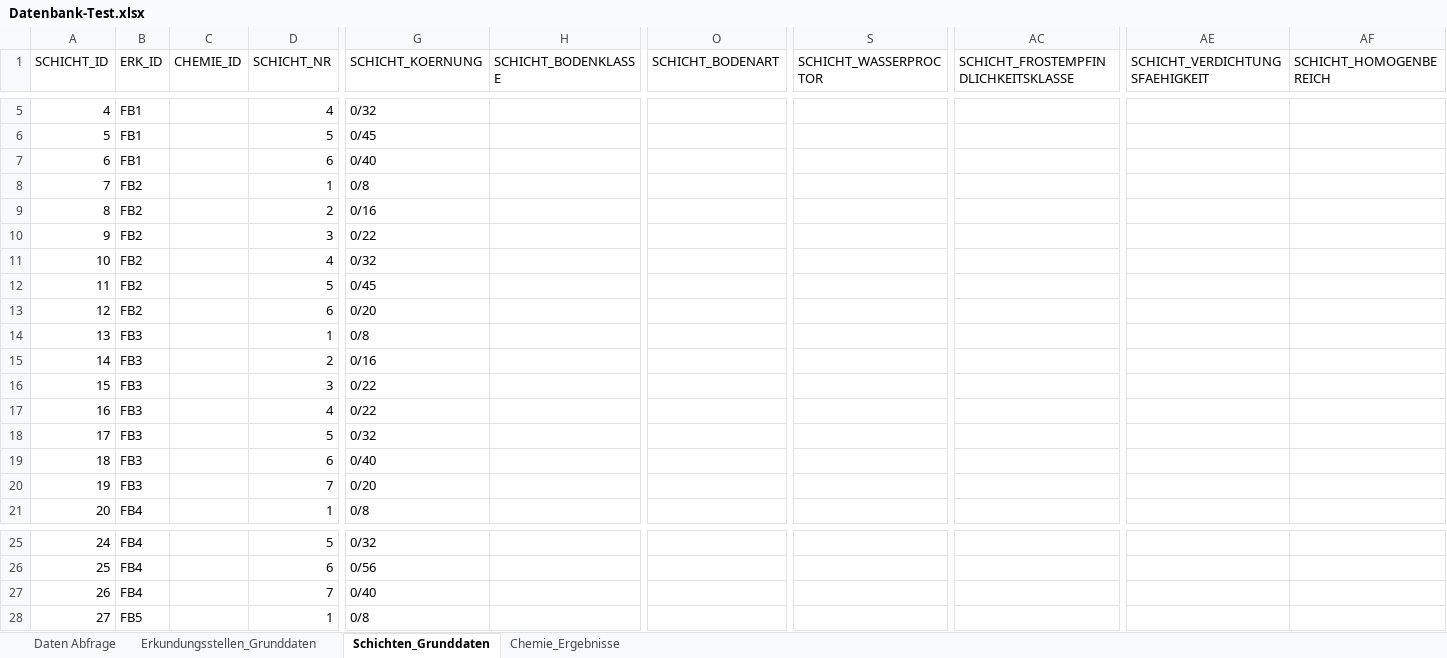
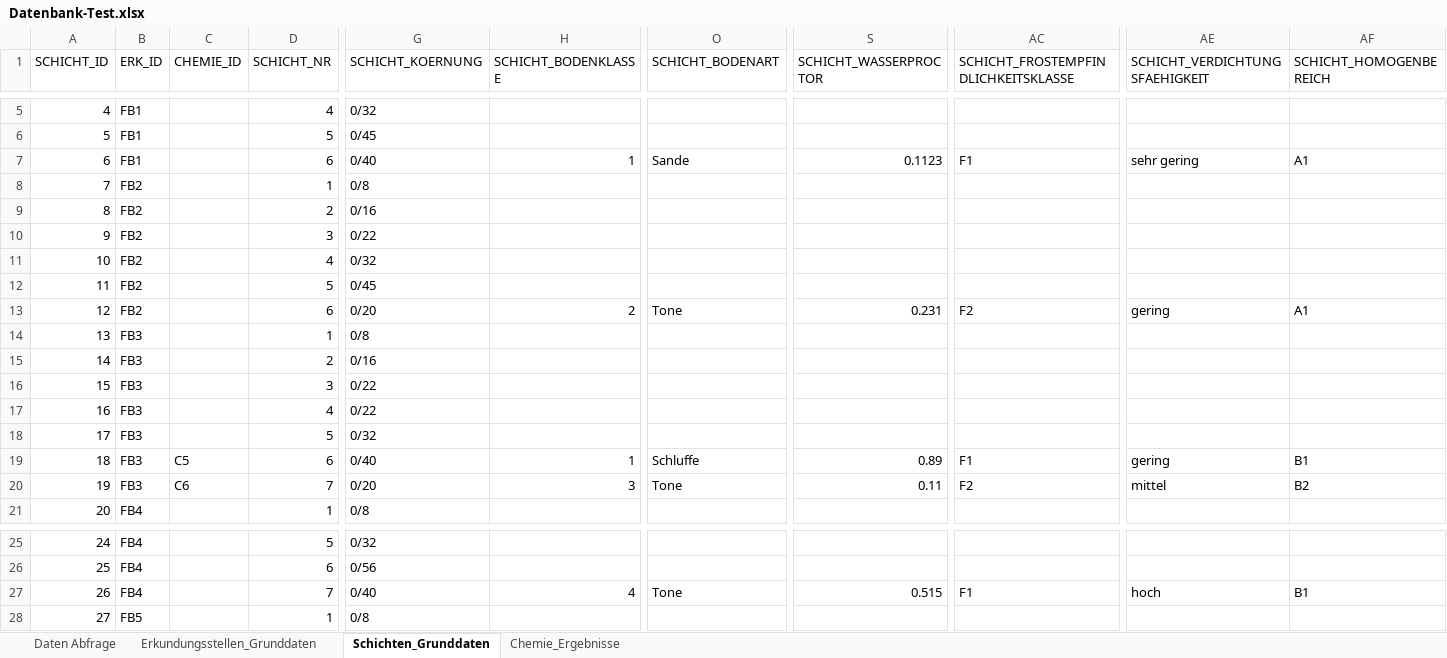
Before and after one commit to mkuenzl/sbt-generator, an Excel workbook: tests-resources/Datenbank-Test.xlsx, sheet Schichten_Grunddaten, drawn as a sheet; only a part is shown, gaps mark what is left out; values as stored, in another font and other column widths than the file's, no borders; table styles not drawn; the diff covers the shown part only; the diff names each change by its address in the sheet, - before the commit and + after, or states it on an @@ line.

```diff
--- a/tests-resources/Datenbank-Test.xlsx (sheet Schichten_Grunddaten)
+++ b/tests-resources/Datenbank-Test.xlsx (sheet Schichten_Grunddaten)
-H7 (SCHICHT_BODENKLASSE): (empty)
+H7 (SCHICHT_BODENKLASSE): 1
-O7 (SCHICHT_BODENART): (empty)
+O7 (SCHICHT_BODENART): Sande
-S7 (SCHICHT_WASSERPROCTOR): (empty)
+S7 (SCHICHT_WASSERPROCTOR): 0.1123
-AC7: (empty)
+AC7: F1
-AE7 (SCHICHT_VERDICHTUNGSFAEHIGKEIT): (empty)
+AE7 (SCHICHT_VERDICHTUNGSFAEHIGKEIT): sehr gering
-AF7 (SCHICHT_HOMOGENBEREICH): (empty)
+AF7 (SCHICHT_HOMOGENBEREICH): A1
-H13 (SCHICHT_BODENKLASSE): (empty)
+H13 (SCHICHT_BODENKLASSE): 2
-O13 (SCHICHT_BODENART): (empty)
+O13 (SCHICHT_BODENART): Tone
-S13 (SCHICHT_WASSERPROCTOR): (empty)
+S13 (SCHICHT_WASSERPROCTOR): 0.231
-AC13: (empty)
+AC13: F2
-AE13 (SCHICHT_VERDICHTUNGSFAEHIGKEIT): (empty)
+AE13 (SCHICHT_VERDICHTUNGSFAEHIGKEIT): gering
-AF13 (SCHICHT_HOMOGENBEREICH): (empty)
+AF13 (SCHICHT_HOMOGENBEREICH): A1
-C19 (CHEMIE_ID): (empty)
+C19 (CHEMIE_ID): C5
-H19 (SCHICHT_BODENKLASSE): (empty)
+H19 (SCHICHT_BODENKLASSE): 1
-O19 (SCHICHT_BODENART): (empty)
+O19 (SCHICHT_BODENART): Schluffe
-S19 (SCHICHT_WASSERPROCTOR): (empty)
+S19 (SCHICHT_WASSERPROCTOR): 0.89
-AC19: (empty)
+AC19: F1
-AE19 (SCHICHT_VERDICHTUNGSFAEHIGKEIT): (empty)
+AE19 (SCHICHT_VERDICHTUNGSFAEHIGKEIT): gering
-AF19 (SCHICHT_HOMOGENBEREICH): (empty)
+AF19 (SCHICHT_HOMOGENBEREICH): B1
-C20 (CHEMIE_ID): (empty)
+C20 (CHEMIE_ID): C6
-H20 (SCHICHT_BODENKLASSE): (empty)
+H20 (SCHICHT_BODENKLASSE): 3
-O20 (SCHICHT_BODENART): (empty)
+O20 (SCHICHT_BODENART): Tone
-S20 (SCHICHT_WASSERPROCTOR): (empty)
+S20 (SCHICHT_WASSERPROCTOR): 0.11
-AC20: (empty)
+AC20: F2
-AE20 (SCHICHT_VERDICHTUNGSFAEHIGKEIT): (empty)
+AE20 (SCHICHT_VERDICHTUNGSFAEHIGKEIT): mittel
-AF20 (SCHICHT_HOMOGENBEREICH): (empty)
+AF20 (SCHICHT_HOMOGENBEREICH): B2
-H27 (SCHICHT_BODENKLASSE): (empty)
+H27 (SCHICHT_BODENKLASSE): 4
-O27 (SCHICHT_BODENART): (empty)
+O27 (SCHICHT_BODENART): Tone
-S27 (SCHICHT_WASSERPROCTOR): (empty)
+S27 (SCHICHT_WASSERPROCTOR): 0.515
-AC27: (empty)
+AC27: F1
-AE27 (SCHICHT_VERDICHTUNGSFAEHIGKEIT): (empty)
+AE27 (SCHICHT_VERDICHTUNGSFAEHIGKEIT): hoch
-AF27 (SCHICHT_HOMOGENBEREICH): (empty)
+AF27 (SCHICHT_HOMOGENBEREICH): B1
```
Also changed, not shown: 18 edited cells elsewhere in this sheet, sheet Daten Abfrage, sheet Chemie_Ergebnisse, 10 other files.
